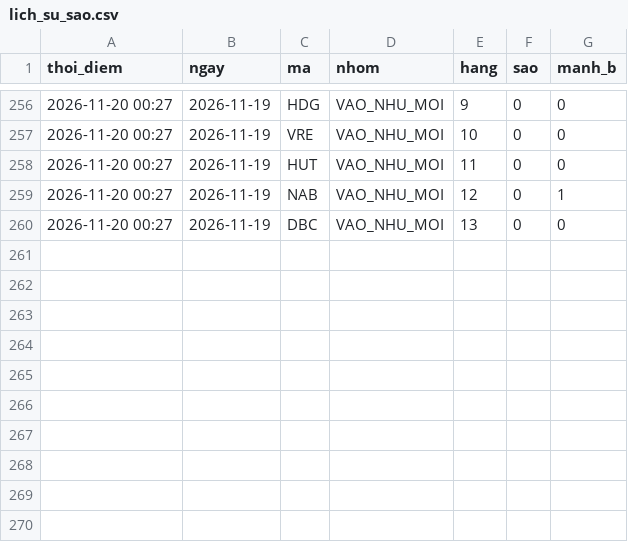
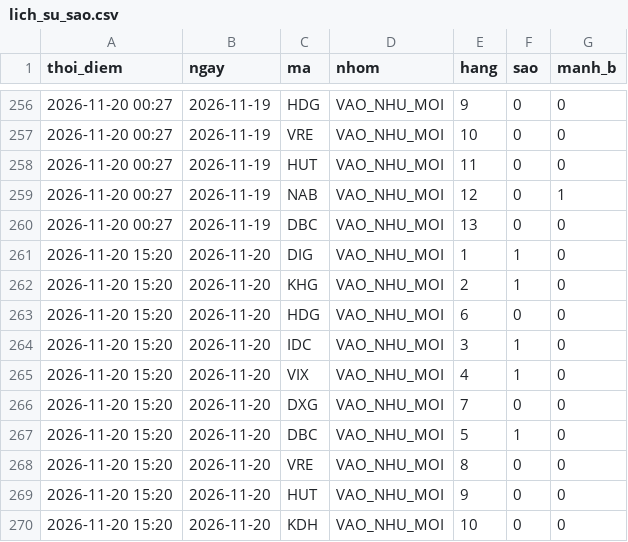
Before and after one commit to mihhle2006-beep/canh-bao-mua, a CSV file: lich_su_sao.csv, drawn as a sheet; only a part is shown, gaps mark what is left out; the diff names each change by its address in the sheet, - before the commit and + after, or states it on an @@ line.

```diff
--- a/lich_su_sao.csv
+++ b/lich_su_sao.csv
+row 261: 2026-11-20 15:20 | 2026-11-20 | DIG | VAO_NHU_MOI | 1 | 1 | 0
+row 262: 2026-11-20 15:20 | 2026-11-20 | KHG | VAO_NHU_MOI | 2 | 1 | 0
+row 263: 2026-11-20 15:20 | 2026-11-20 | HDG | VAO_NHU_MOI | 6 | 0 | 0
+row 264: 2026-11-20 15:20 | 2026-11-20 | IDC | VAO_NHU_MOI | 3 | 1 | 0
+row 265: 2026-11-20 15:20 | 2026-11-20 | VIX | VAO_NHU_MOI | 4 | 1 | 0
+row 266: 2026-11-20 15:20 | 2026-11-20 | DXG | VAO_NHU_MOI | 7 | 0 | 0
+row 267: 2026-11-20 15:20 | 2026-11-20 | DBC | VAO_NHU_MOI | 5 | 1 | 0
+row 268: 2026-11-20 15:20 | 2026-11-20 | VRE | VAO_NHU_MOI | 8 | 0 | 0
+row 269: 2026-11-20 15:20 | 2026-11-20 | HUT | VAO_NHU_MOI | 9 | 0 | 0
+row 270: 2026-11-20 15:20 | 2026-11-20 | KDH | VAO_NHU_MOI | 10 | 0 | 0
```
Also changed, not shown: lich_su_danh_gia.csv, 6 other files.
